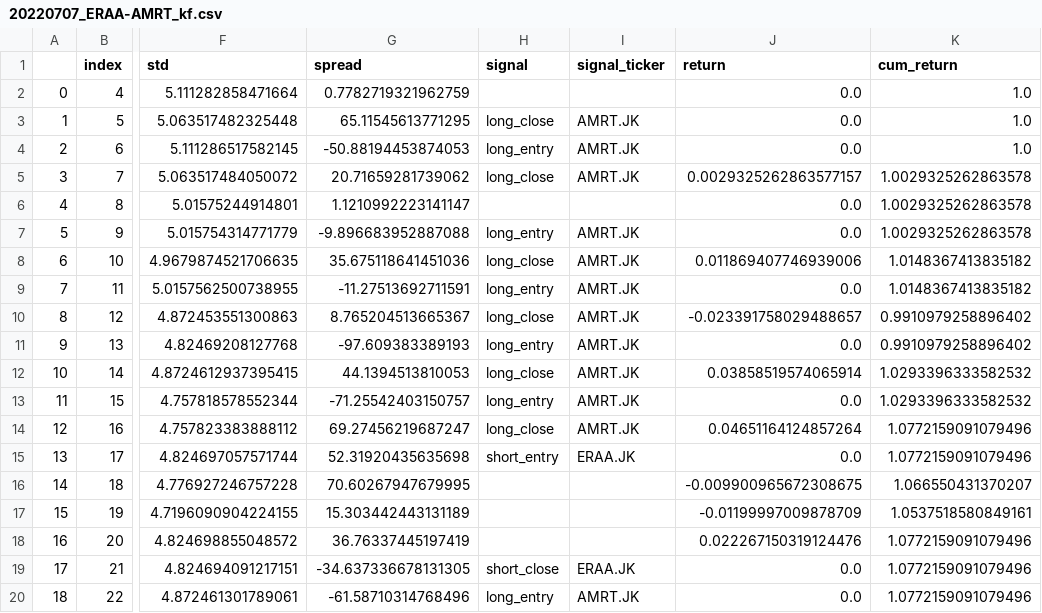
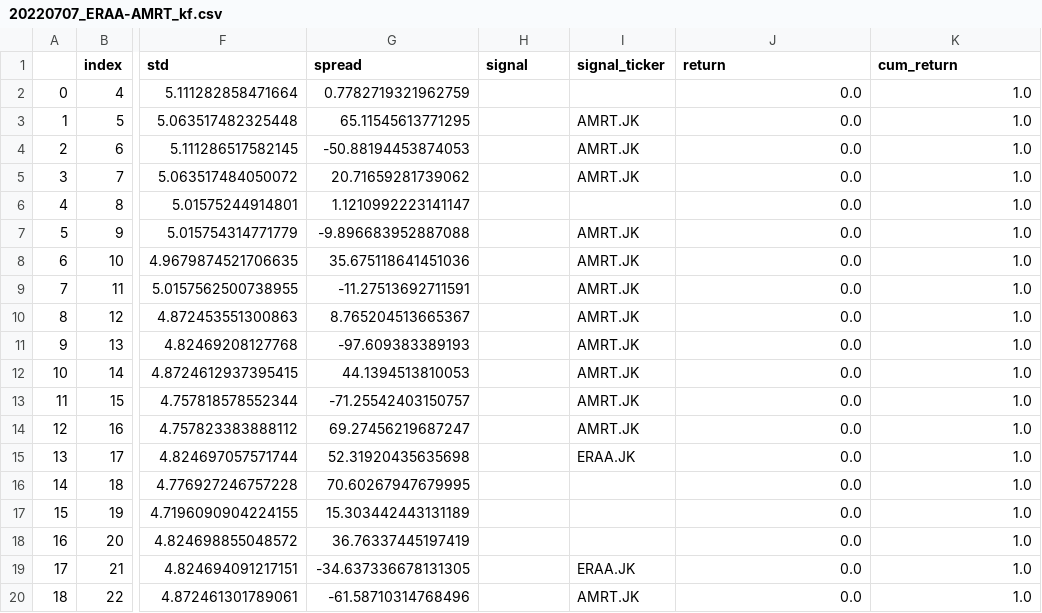
Before and after one commit to Aldo-Aditiya/Algo-Trading-Toolkit, a CSV file: _benchmarks/paper_trading/20220707_ERAA-AMRT_kf.csv, drawn as a sheet; only a part is shown, gaps mark what is left out; the diff covers the shown part only; the diff names each change by its address in the sheet, - before the commit and + after, or states it on an @@ line.

```diff
--- a/_benchmarks/paper_trading/20220707_ERAA-AMRT_kf.csv
+++ b/_benchmarks/paper_trading/20220707_ERAA-AMRT_kf.csv
-H3 (signal): long_close
+H3 (signal): (empty)
-H4 (signal): long_entry
+H4 (signal): (empty)
-H5 (signal): long_close
+H5 (signal): (empty)
-J5 (return): 0.0029325262863577157
+J5 (return): 0.0
-K5:K7 (cum_return): 1.0029325262863578
+K5:K7 (cum_return): 1.0
-H7 (signal): long_entry
+H7 (signal): (empty)
-H8 (signal): long_close
+H8 (signal): (empty)
-J8 (return): 0.011869407746939006
+J8 (return): 0.0
-K8:K9 (cum_return): 1.0148367413835182
+K8:K9 (cum_return): 1.0
-H9 (signal): long_entry
+H9 (signal): (empty)
-H10 (signal): long_close
+H10 (signal): (empty)
-J10 (return): -0.023391758029488657
+J10 (return): 0.0
-K10:K11 (cum_return): 0.9910979258896402
+K10:K11 (cum_return): 1.0
-H11 (signal): long_entry
+H11 (signal): (empty)
-H12 (signal): long_close
+H12 (signal): (empty)
-J12 (return): 0.03858519574065914
+J12 (return): 0.0
-K12:K13 (cum_return): 1.0293396333582532
+K12:K13 (cum_return): 1.0
-H13 (signal): long_entry
+H13 (signal): (empty)
-H14 (signal): long_close
+H14 (signal): (empty)
-J14 (return): 0.04651164124857264
+J14 (return): 0.0
-K14:K15 (cum_return): 1.0772159091079496
+K14:K15 (cum_return): 1.0
-H15 (signal): short_entry
+H15 (signal): (empty)
-J16 (return): -0.009900965672308675
+J16 (return): 0.0
-K16 (cum_return): 1.066550431370207
+K16 (cum_return): 1.0
-J17 (return): -0.01199997009878709
+J17 (return): 0.0
-K17 (cum_return): 1.0537518580849161
+K17 (cum_return): 1.0
-J18 (return): 0.022267150319124476
+J18 (return): 0.0
-K18:K20 (cum_return): 1.0772159091079496
+K18:K20 (cum_return): 1.0
-H19 (signal): short_close
+H19 (signal): (empty)
-H20 (signal): long_entry
+H20 (signal): (empty)
```
Also changed, not shown: 74 edited cells elsewhere in this file, _benchmarks/paper_trading/20220707_PGAS-MEDC_kf.csv, _data/20220525_lq45/BBNI.JK.csv, 56 other files.
